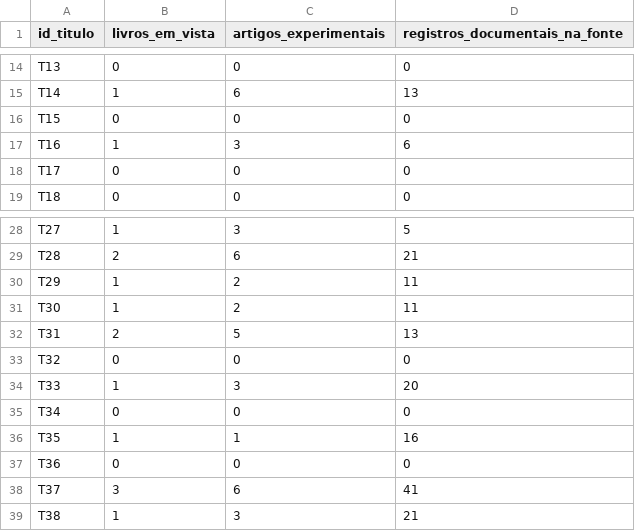
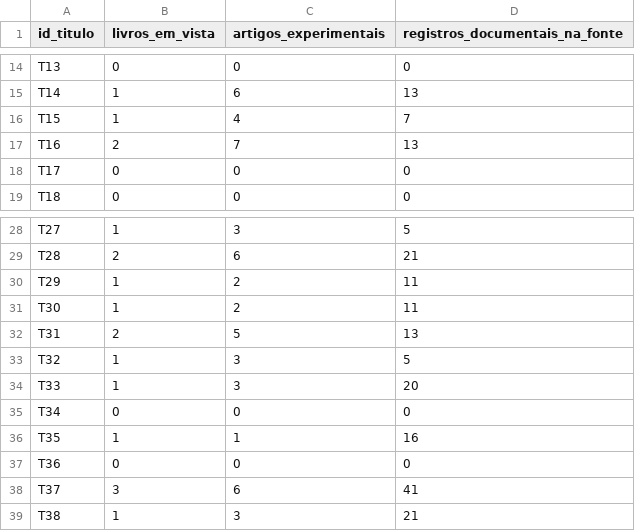
Before and after one commit to raphaelpetta/codigo-legislacao-federal, a CSV file: central/PAINEL_GERADO.csv, drawn as a sheet; only a part is shown, gaps mark what is left out.

```diff
--- a/central/PAINEL_GERADO.csv
+++ b/central/PAINEL_GERADO.csv
@@ -15,4 +15,4 @@ T13,0,0,0
 T14,1,6,13
-T15,0,0,0
-T16,1,3,6
+T15,1,4,7
+T16,2,7,13
 T17,0,0,0
@@ -32,3 +32,3 @@ T30,1,2,11
 T31,2,5,13
-T32,0,0,0
+T32,1,3,5
 T33,1,3,20
```
Also changed, not shown: central/01_MATRIZ_AUDITORIA_48_TITULOS_20261015.csv, central/FILA_TRABALHO.csv, 7 other files.
